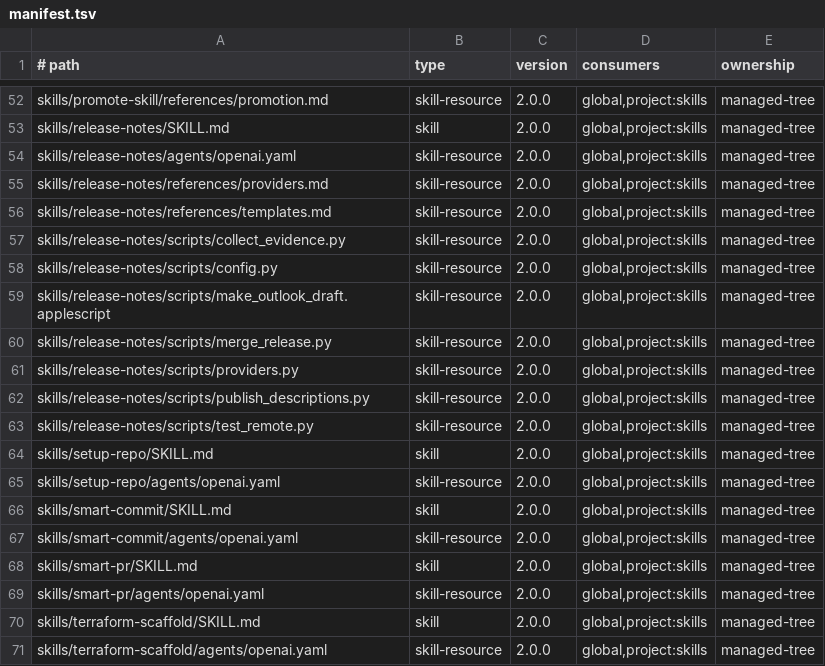
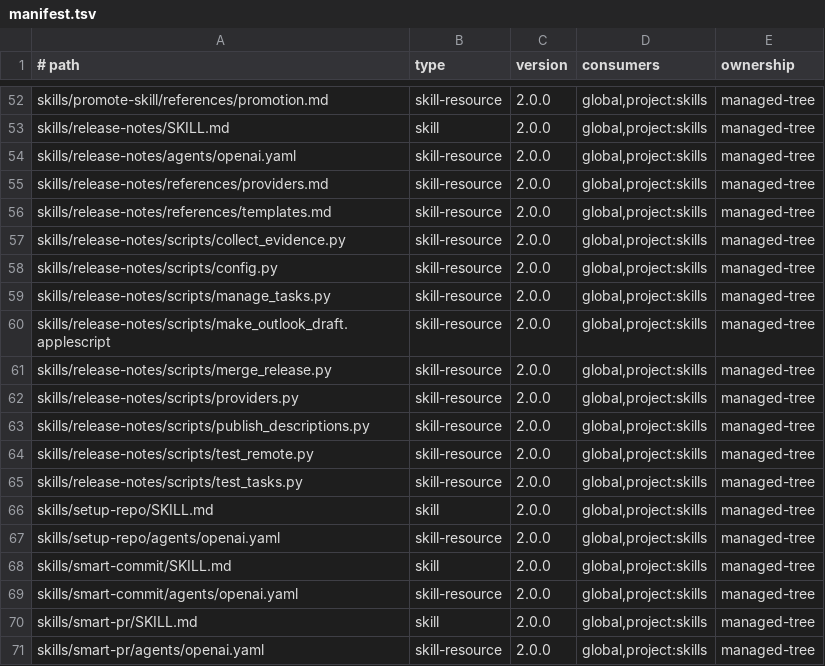
Before and after one commit to bendfeldt/Project-Mindflayer, a TSV file: manifest.tsv, drawn as a sheet; only a part is shown, gaps mark what is left out; the shorter side is filled out with more unchanged rows.

Commit message:
feat(release-notes): plan child tasks across pull requests
Add a dry-run-gated workflow that enforces one PR-to-User Story pairing, preflights every pair before Azure DevOps writes, and resumes safely across repositories.

Generate per-pair release artifacts so testers can trace each Task to its PR and User Story while preserving description-only workflows.

```diff
--- a/manifest.tsv
+++ b/manifest.tsv
@@ -58,2 +58,3 @@ skills/release-notes/scripts/collect_evidence.py	skill-resource	2.0.0	global,pro
 skills/release-notes/scripts/config.py	skill-resource	2.0.0	global,project:skills	managed-tree
+skills/release-notes/scripts/manage_tasks.py	skill-resource	2.0.0	global,project:skills	managed-tree
 skills/release-notes/scripts/make_outlook_draft.applescript	skill-resource	2.0.0	global,project:skills	managed-tree
@@ -63,2 +64,3 @@ skills/release-notes/scripts/publish_descriptions.py	skill-resource	2.0.0	global
 skills/release-notes/scripts/test_remote.py	skill-resource	2.0.0	global,project:skills	managed-tree
+skills/release-notes/scripts/test_tasks.py	skill-resource	2.0.0	global,project:skills	managed-tree
 skills/setup-repo/SKILL.md	skill	2.0.0	global,project:skills	managed-tree
```
Also changed, not shown: 11 other files.
